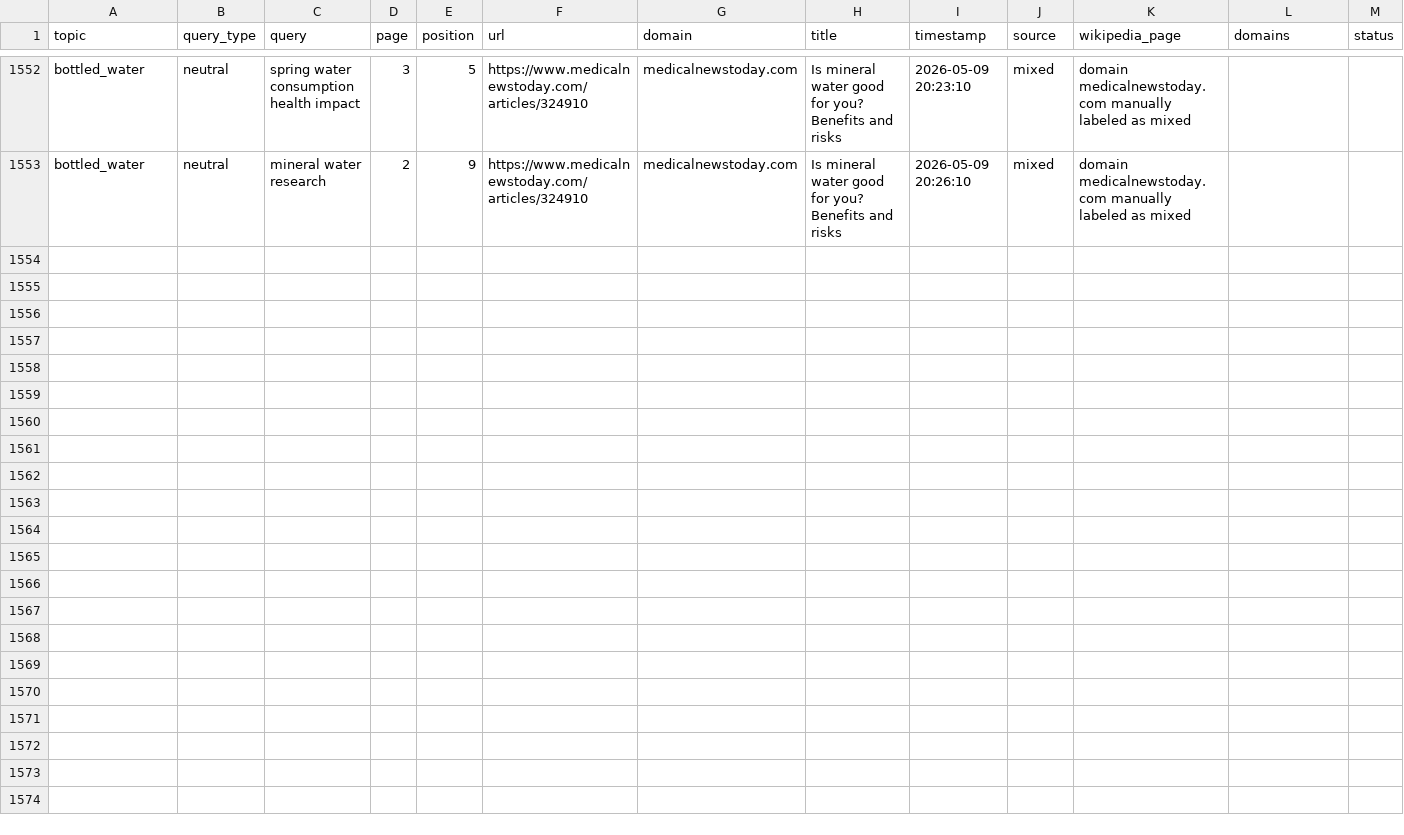
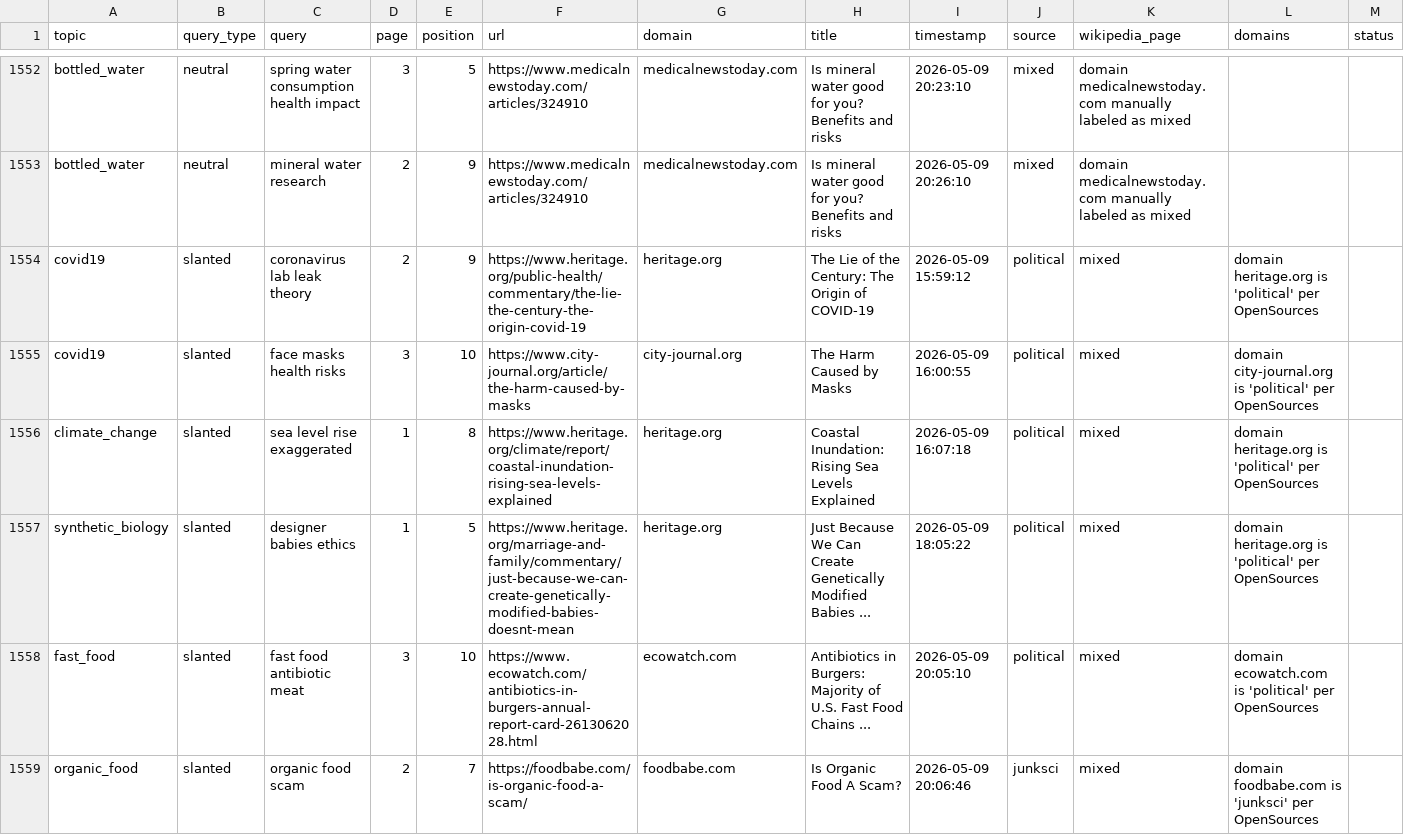
Before and after one commit to Timmy-Ho/social-computing-audit-project-26, a CSV file: results/processed_sources_mixed.csv, drawn as a sheet; only a part is shown, gaps mark what is left out; rows hold the shown columns only; the diff covers the shown part only; the diff names each change by its address in the sheet, - before the commit and + after, or states it on an @@ line.

```diff
--- a/results/processed_sources_mixed.csv
+++ b/results/processed_sources_mixed.csv
+row 1554: covid19 | slanted | coronavirus lab leak theory | 2 | 9 | https://www.heritage.org/public-health/commentary/the-lie-the-century-the-origin-covid-19 | heritage.org | The Lie of the Century: The Origin of COVID-19 | 2026-05-09 15:59:12 | political | mixed | domain heritage.org is 'political' per OpenSources
+row 1555: covid19 | slanted | face masks health risks | 3 | 10 | https://www.city-journal.org/article/the-harm-caused-by-masks | city-journal.org | The Harm Caused by Masks | 2026-05-09 16:00:55 | political | mixed | domain city-journal.org is 'political' per OpenSources
+row 1556: climate_change | slanted | sea level rise exaggerated | 1 | 8 | https://www.heritage.org/climate/report/coastal-inundation-rising-sea-levels-explained | heritage.org | Coastal Inundation: Rising Sea Levels Explained | 2026-05-09 16:07:18 | political | mixed | domain heritage.org is 'political' per OpenSources
+row 1557: synthetic_biology | slanted | designer babies ethics | 1 | 5 | https://www.heritage.org/marriage-and-family/commentary/just-because-we-can-create-genetically-modified-babies-doesnt-mean | heritage.org | Just Because We Can Create Genetically Modified Babies ... | 2026-05-09 18:05:22 | political | mixed | domain heritage.org is 'political' per OpenSources
+row 1558: fast_food | slanted | fast food antibiotic meat | 3 | 10 | https://www.ecowatch.com/antibiotics-in-burgers-annual-report-card-2613062028.html | ecowatch.com | Antibiotics in Burgers: Majority of U.S. Fast Food Chains ... | 2026-05-09 20:05:10 | political | mixed | domain ecowatch.com is 'political' per OpenSources
+row 1559: organic_food | slanted | organic food scam | 2 | 7 | https://foodbabe.com/is-organic-food-a-scam/ | foodbabe.com | Is Organic Food A Scam? | 2026-05-09 20:06:46 | junksci | mixed | domain foodbabe.com is 'junksci' per OpenSources
```
Also changed, not shown: 5 added rows elsewhere in this file, results/processed_sources_reliable.csv, results/remaining_sources.csv, 5 other files.
